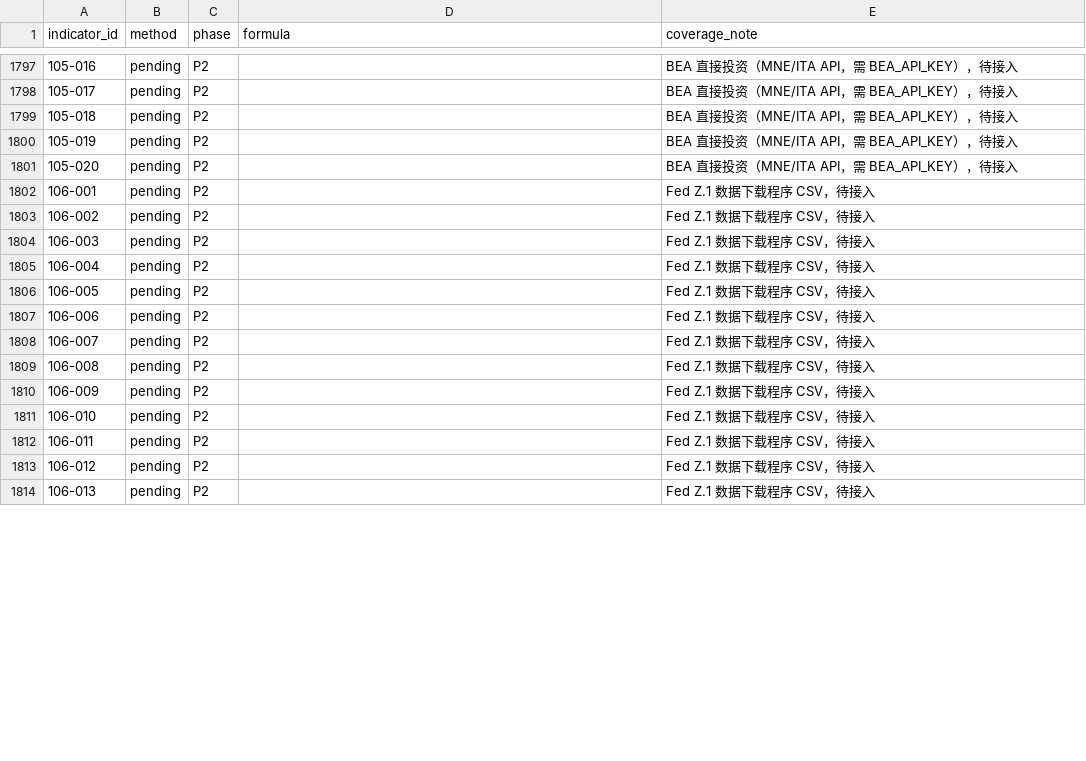
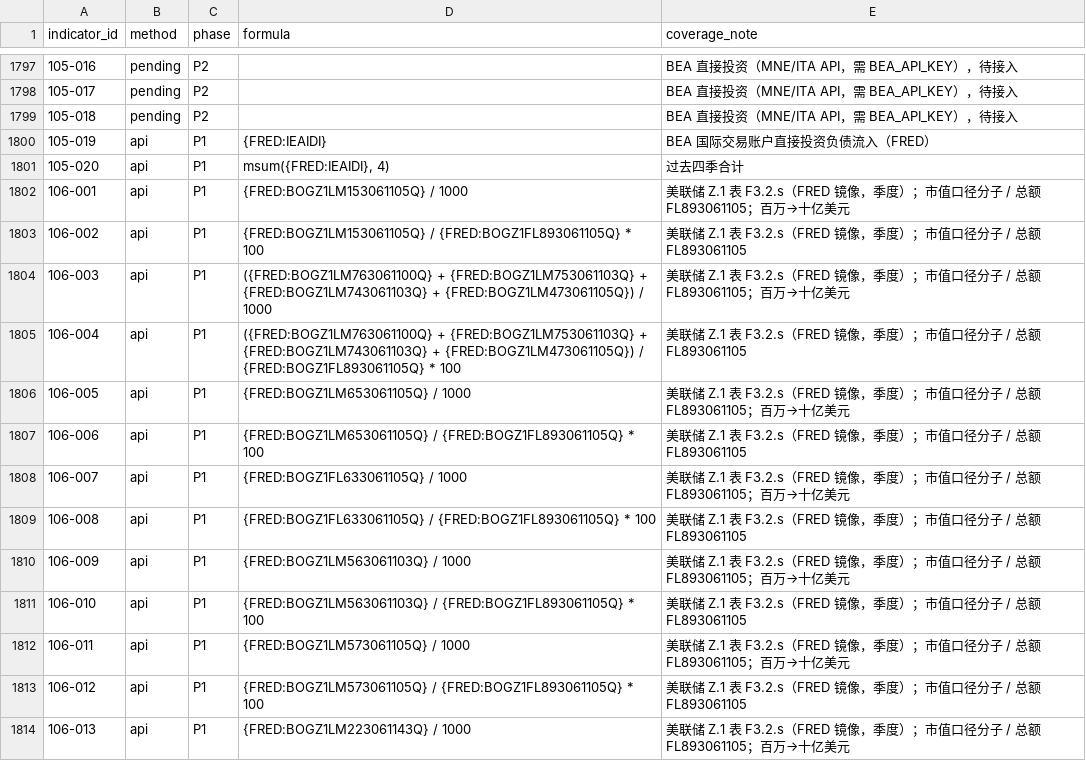
Before and after one commit to ziyaowei1217-ctrl/Market-Data, a CSV file: pipeline/warehouse/catalog/mapping.csv, drawn as a sheet; only a part is shown, gaps mark what is left out; the diff covers the shown part only.

```diff
--- a/pipeline/warehouse/catalog/mapping.csv
+++ b/pipeline/warehouse/catalog/mapping.csv
@@ -1799,16 +1799,16 @@ indicator_id,method,phase,formula,coverage_note
 105-018,pending,P2,,BEA 直接投资（MNE/ITA API，需 BEA_API_KEY），待接入
-105-019,pending,P2,,BEA 直接投资（MNE/ITA API，需 BEA_API_KEY），待接入
-105-020,pending,P2,,BEA 直接投资（MNE/ITA API，需 BEA_API_KEY），待接入
-106-001,pending,P2,,Fed Z.1 数据下载程序 CSV，待接入
-106-002,pending,P2,,Fed Z.1 数据下载程序 CSV，待接入
-106-003,pending,P2,,Fed Z.1 数据下载程序 CSV，待接入
-106-004,pending,P2,,Fed Z.1 数据下载程序 CSV，待接入
-106-005,pending,P2,,Fed Z.1 数据下载程序 CSV，待接入
-106-006,pending,P2,,Fed Z.1 数据下载程序 CSV，待接入
-106-007,pending,P2,,Fed Z.1 数据下载程序 CSV，待接入
-106-008,pending,P2,,Fed Z.1 数据下载程序 CSV，待接入
-106-009,pending,P2,,Fed Z.1 数据下载程序 CSV，待接入
-106-010,pending,P2,,Fed Z.1 数据下载程序 CSV，待接入
-106-011,pending,P2,,Fed Z.1 数据下载程序 CSV，待接入
-106-012,pending,P2,,Fed Z.1 数据下载程序 CSV，待接入
-106-013,pending,P2,,Fed Z.1 数据下载程序 CSV，待接入
+105-019,api,P1,{FRED:IEAIDI},BEA 国际交易账户直接投资负债流入（FRED）
+105-020,api,P1,"msum({FRED:IEAIDI}, 4)",过去四季合计
+106-001,api,P1,{FRED:BOGZ1LM153061105Q} / 1000,美联储 Z.1 表 F3.2.s（FRED 镜像，季度）；市值口径分子 / 总额 FL893061105；百万→十亿美元
+106-002,api,P1,{FRED:BOGZ1LM153061105Q} / {FRED:BOGZ1FL893061105Q} * 100,美联储 Z.1 表 F3.2.s（FRED 镜像，季度）；市值口径分子 / 总额 FL893061105
+106-003,api,P1,({FRED:BOGZ1LM763061100Q} + {FRED:BOGZ1LM753061103Q} + {FRED:BOGZ1LM743061103Q} + {FRED:BOGZ1LM473061105Q}) / 1000,美联储 Z.1 表 F3.2.s（FRED 镜像，季度）；市值口径分子 / 总额 FL893061105；百万→十亿美元
+106-004,api,P1,({FRED:BOGZ1LM763061100Q} + {FRED:BOGZ1LM753061103Q} + {FRED:BOGZ1LM743061103Q} + {FRED:BOGZ1LM473061105Q}) / {FRED:BOGZ1FL893061105Q} * 100,美联储 Z.1 表 F3.2.s（FRED 镜像，季度）；市值口径分子 / 总额 FL893061105
+106-005,api,P1,{FRED:BOGZ1LM653061105Q} / 1000,美联储 Z.1 表 F3.2.s（FRED 镜像，季度）；市值口径分子 / 总额 FL893061105；百万→十亿美元
+106-006,api,P1,{FRED:BOGZ1LM653061105Q} / {FRED:BOGZ1FL893061105Q} * 100,美联储 Z.1 表 F3.2.s（FRED 镜像，季度）；市值口径分子 / 总额 FL893061105
+106-007,api,P1,{FRED:BOGZ1FL633061105Q} / 1000,美联储 Z.1 表 F3.2.s（FRED 镜像，季度）；市值口径分子 / 总额 FL893061105；百万→十亿美元
+106-008,api,P1,{FRED:BOGZ1FL633061105Q} / {FRED:BOGZ1FL893061105Q} * 100,美联储 Z.1 表 F3.2.s（FRED 镜像，季度）；市值口径分子 / 总额 FL893061105
+106-009,api,P1,{FRED:BOGZ1LM563061103Q} / 1000,美联储 Z.1 表 F3.2.s（FRED 镜像，季度）；市值口径分子 / 总额 FL893061105；百万→十亿美元
+106-010,api,P1,{FRED:BOGZ1LM563061103Q} / {FRED:BOGZ1FL893061105Q} * 100,美联储 Z.1 表 F3.2.s（FRED 镜像，季度）；市值口径分子 / 总额 FL893061105
+106-011,api,P1,{FRED:BOGZ1LM573061105Q} / 1000,美联储 Z.1 表 F3.2.s（FRED 镜像，季度）；市值口径分子 / 总额 FL893061105；百万→十亿美元
+106-012,api,P1,{FRED:BOGZ1LM573061105Q} / {FRED:BOGZ1FL893061105Q} * 100,美联储 Z.1 表 F3.2.s（FRED 镜像，季度）；市值口径分子 / 总额 FL893061105
+106-013,api,P1,{FRED:BOGZ1LM223061143Q} / 1000,美联储 Z.1 表 F3.2.s（FRED 镜像，季度）；市值口径分子 / 总额 FL893061105；百万→十亿美元
```
Also changed, not shown: 122 edited cells elsewhere in this file, pipeline/warehouse/catalog/series.csv, 5 other files.
